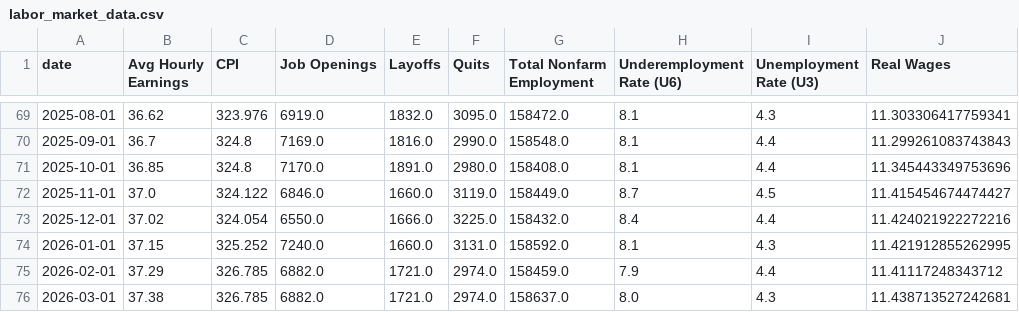
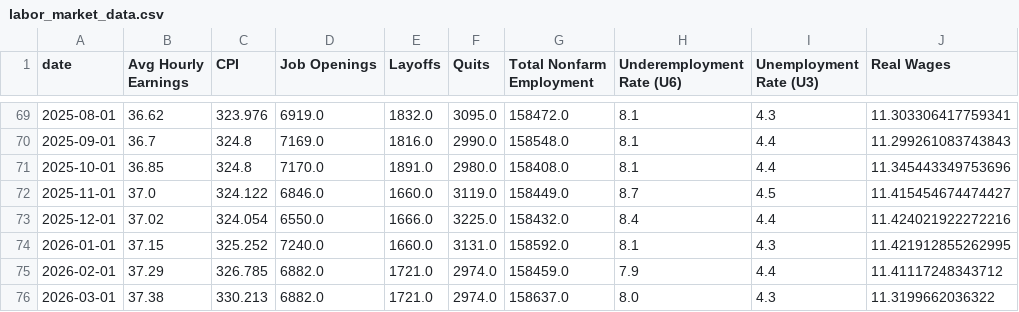
Before and after one commit to mrwizardmangit/ECON8320SemesterProject, a CSV file: labor_market_data.csv, drawn as a sheet; only a part is shown, gaps mark what is left out.

```diff
--- a/labor_market_data.csv
+++ b/labor_market_data.csv
@@ -75,2 +75,2 @@ date,Avg Hourly Earnings,CPI,Job Openings,Layoffs,Quits,Total Nonfarm Employment
 2026-02-01,37.29,326.785,6882.0,1721.0,2974.0,158459.0,7.9,4.4,11.41117248343712
-2026-03-01,37.38,326.785,6882.0,1721.0,2974.0,158637.0,8.0,4.3,11.438713527242681
+2026-03-01,37.38,330.213,6882.0,1721.0,2974.0,158637.0,8.0,4.3,11.3199662036322
```
